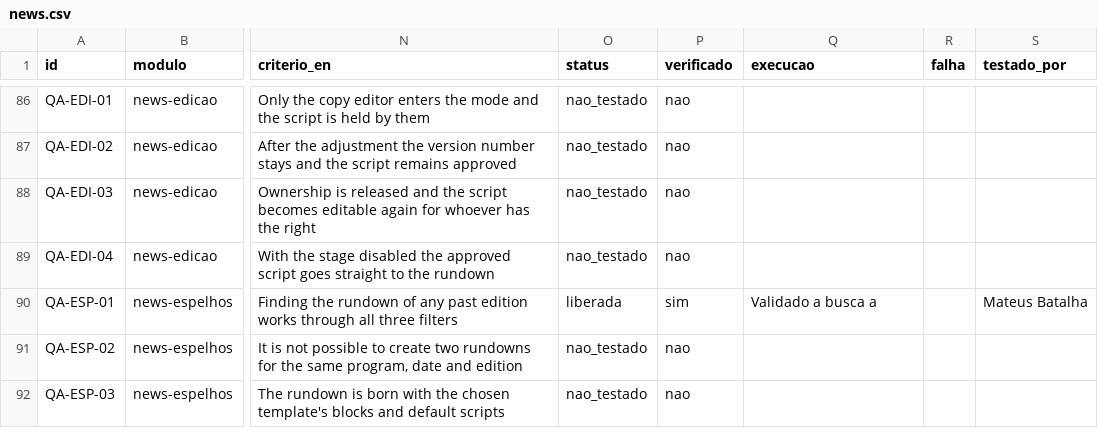
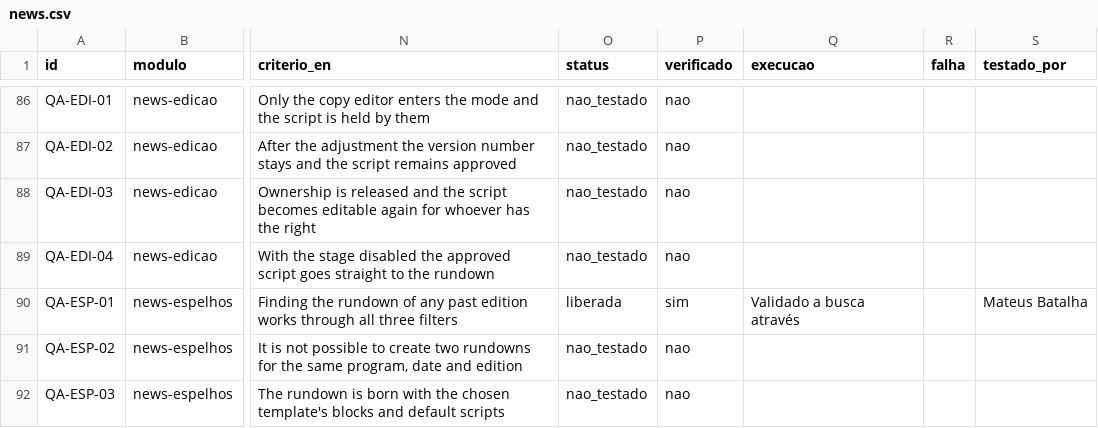
Before and after one commit to InformaWendel/PortalDEV, a CSV file: data/projetos/news.csv, drawn as a sheet; only a part is shown, gaps mark what is left out; the diff names each change by its address in the sheet, - before the commit and + after, or states it on an @@ line.

Commit message:
chore(qa): QA-ESP-01 atualizado por Mateus Batalha

```diff
--- a/data/projetos/news.csv
+++ b/data/projetos/news.csv
-Q90 (execucao): Validado a busca a
+Q90 (execucao): Validado a busca através
```
